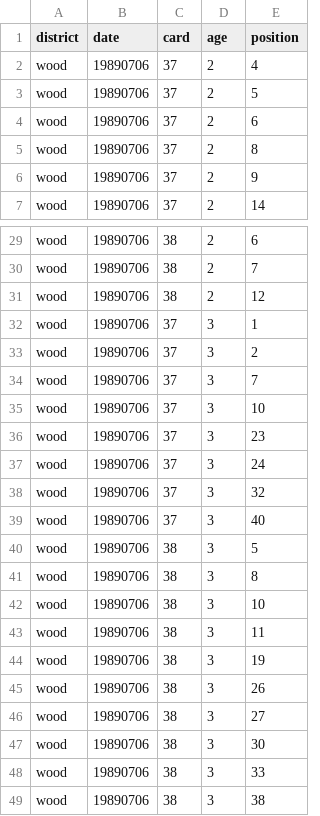
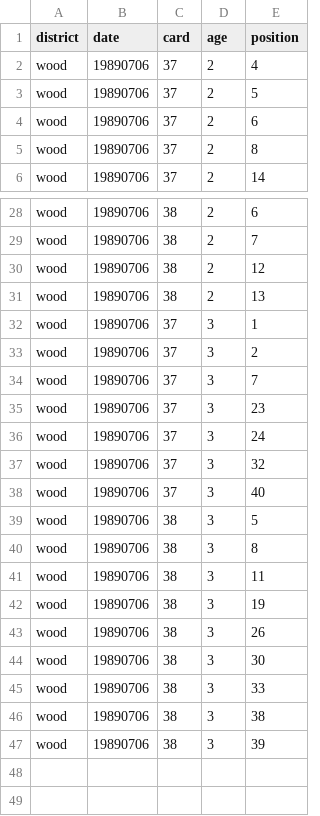
Before and after one commit to n-grace-henry/MS-Thesis, a CSV file: samples/1989_wood.csv, drawn as a sheet; only a part is shown, gaps mark what is left out; the shorter side is filled out with more unchanged rows; removed rows and columns are numbered as before the commit, all else as after; the diff names each change by its address in the sheet, - before the commit and + after, or states it on an @@ line.

Commit message:
Update 1989_wood.csv

```diff
--- a/samples/1989_wood.csv
+++ b/samples/1989_wood.csv
-row 6: wood | 19890706 | 37 | 2 | 9
+row 31: wood | 19890706 | 38 | 2 | 13
-row 35: wood | 19890706 | 37 | 3 | 10
-row 42: wood | 19890706 | 38 | 3 | 10
-row 46: wood | 19890706 | 38 | 3 | 27
```
